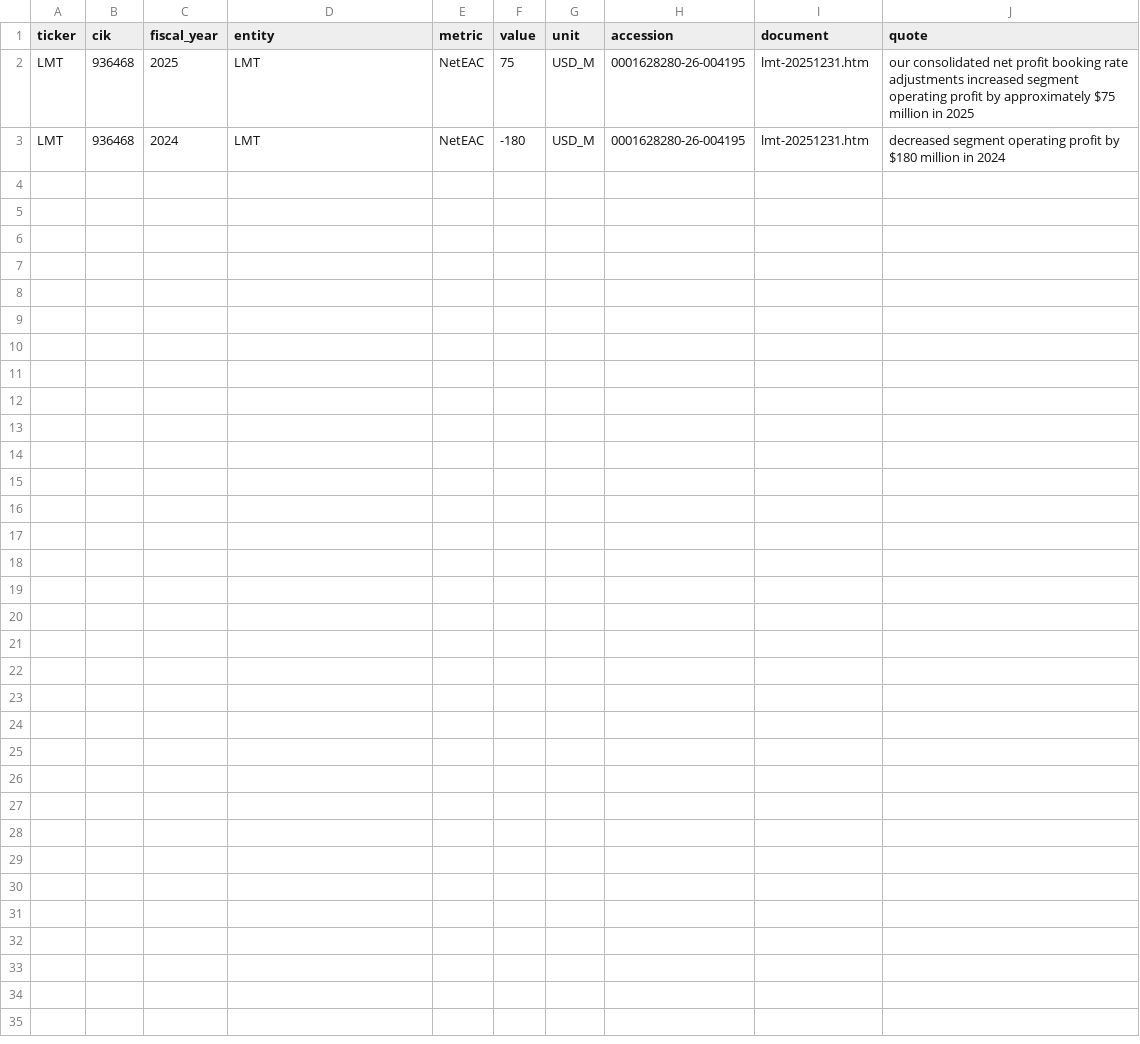
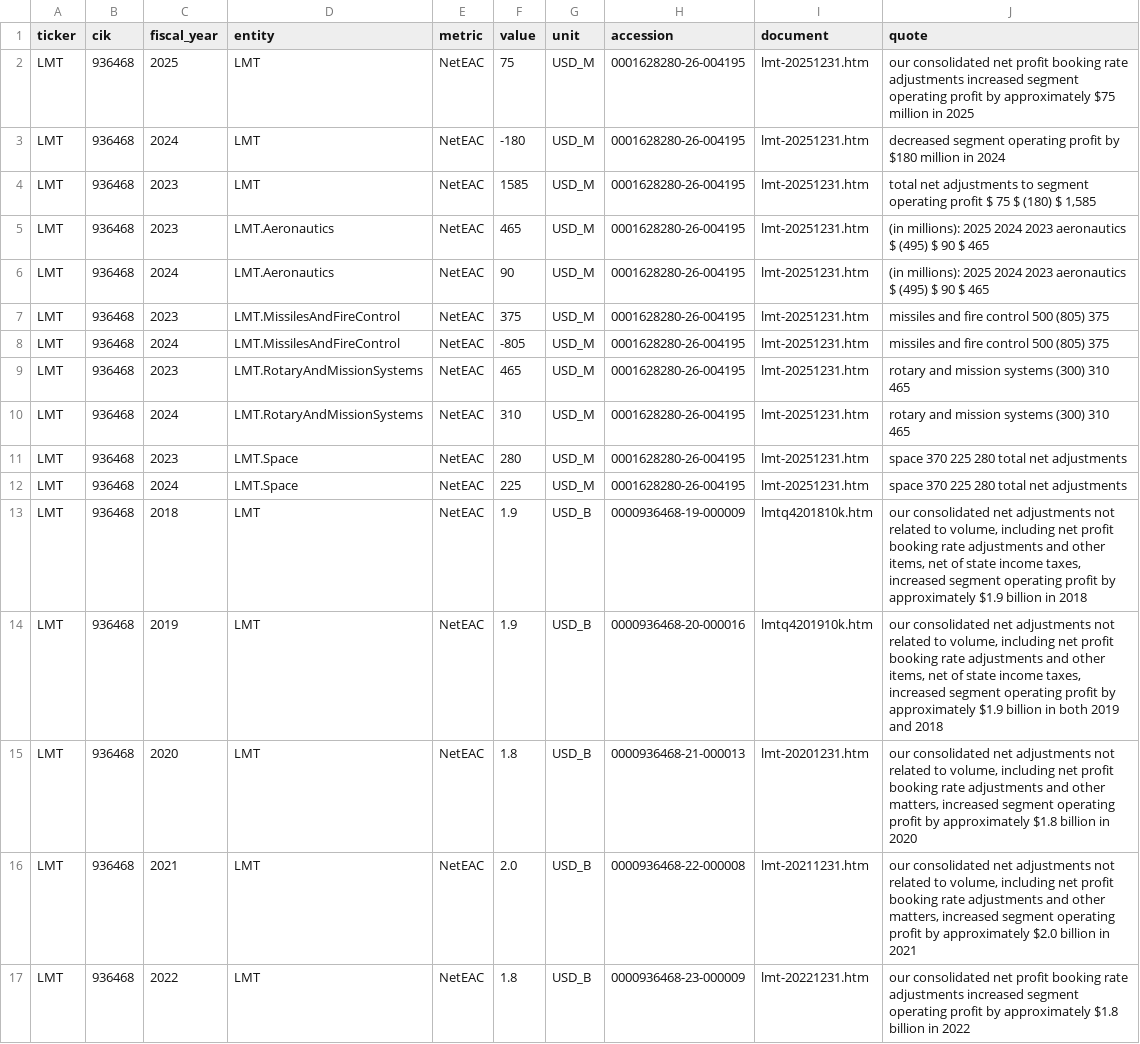
Before and after one commit to tarang-tj/where-the-plan-went, a CSV file: curated/eac_LMT.csv, drawn as a sheet.

Commit message:
feat: RTX curated guidance, EAC and charges; LMT NetEAC 2018-2022; proven chain exceptions

```diff
--- a/curated/eac_LMT.csv
+++ b/curated/eac_LMT.csv
@@ -3 +3,15 @@ LMT,936468,2025,LMT,NetEAC,75,USD_M,0001628280-26-004195,lmt-20251231.htm,our co
 LMT,936468,2024,LMT,NetEAC,-180,USD_M,0001628280-26-004195,lmt-20251231.htm,decreased segment operating profit by $180 million in 2024
+LMT,936468,2023,LMT,NetEAC,1585,USD_M,0001628280-26-004195,lmt-20251231.htm,"total net adjustments to segment operating profit $ 75 $ (180) $ 1,585"
+LMT,936468,2023,LMT.Aeronautics,NetEAC,465,USD_M,0001628280-26-004195,lmt-20251231.htm,(in millions): 2025 2024 2023 aeronautics $ (495) $ 90 $ 465
+LMT,936468,2024,LMT.Aeronautics,NetEAC,90,USD_M,0001628280-26-004195,lmt-20251231.htm,(in millions): 2025 2024 2023 aeronautics $ (495) $ 90 $ 465
+LMT,936468,2023,LMT.MissilesAndFireControl,NetEAC,375,USD_M,0001628280-26-004195,lmt-20251231.htm,missiles and fire control 500 (805) 375
+LMT,936468,2024,LMT.MissilesAndFireControl,NetEAC,-805,USD_M,0001628280-26-004195,lmt-20251231.htm,missiles and fire control 500 (805) 375
+LMT,936468,2023,LMT.RotaryAndMissionSystems,NetEAC,465,USD_M,0001628280-26-004195,lmt-20251231.htm,rotary and mission systems (300) 310 465
+LMT,936468,2024,LMT.RotaryAndMissionSystems,NetEAC,310,USD_M,0001628280-26-004195,lmt-20251231.htm,rotary and mission systems (300) 310 465
+LMT,936468,2023,LMT.Space,NetEAC,280,USD_M,0001628280-26-004195,lmt-20251231.htm,space 370 225 280 total net adjustments
+LMT,936468,2024,LMT.Space,NetEAC,225,USD_M,0001628280-26-004195,lmt-20251231.htm,space 370 225 280 total net adjustments
+LMT,936468,2018,LMT,NetEAC,1.9,USD_B,0000936468-19-000009,lmtq4201810k.htm,"our consolidated net adjustments not related to volume, including net profit booking rate adjustments and other items, net of state income taxes, increased segment operating profit by approximately $1.9 billion in 2018"
+LMT,936468,2019,LMT,NetEAC,1.9,USD_B,0000936468-20-000016,lmtq4201910k.htm,"our consolidated net adjustments not related to volume, including net profit booking rate adjustments and other items, net of state income taxes, increased segment operating profit by approximately $1.9 billion in both 2019 and 2018"
+LMT,936468,2020,LMT,NetEAC,1.8,USD_B,0000936468-21-000013,lmt-20201231.htm,"our consolidated net adjustments not related to volume, including net profit booking rate adjustments and other matters, increased segment operating profit by approximately $1.8 billion in 2020"
+LMT,936468,2021,LMT,NetEAC,2.0,USD_B,0000936468-22-000008,lmt-20211231.htm,"our consolidated net adjustments not related to volume, including net profit booking rate adjustments and other matters, increased segment operating profit by approximately $2.0 billion in 2021"
+LMT,936468,2022,LMT,NetEAC,1.8,USD_B,0000936468-23-000009,lmt-20221231.htm,our consolidated net profit booking rate adjustments increased segment operating profit by approximately $1.8 billion in 2022
```
Also changed, not shown: 4 other files.
